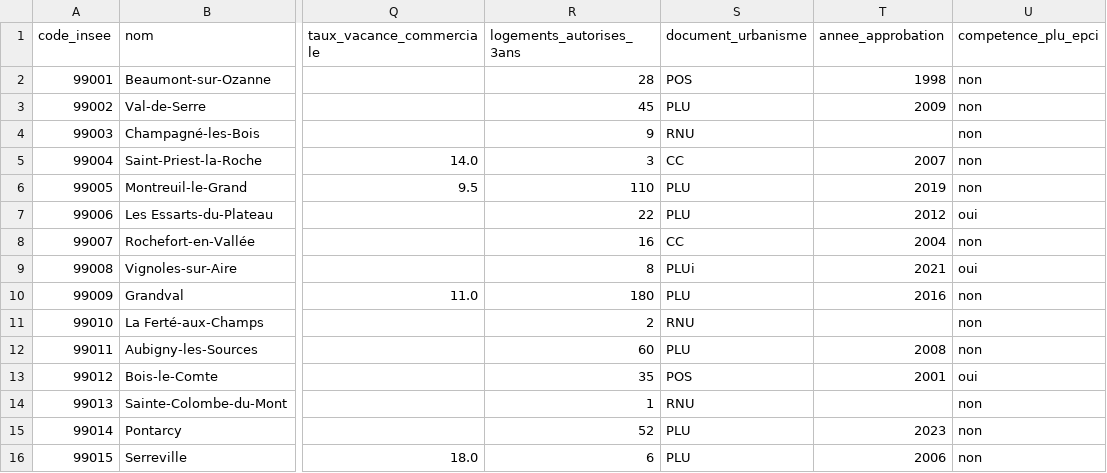
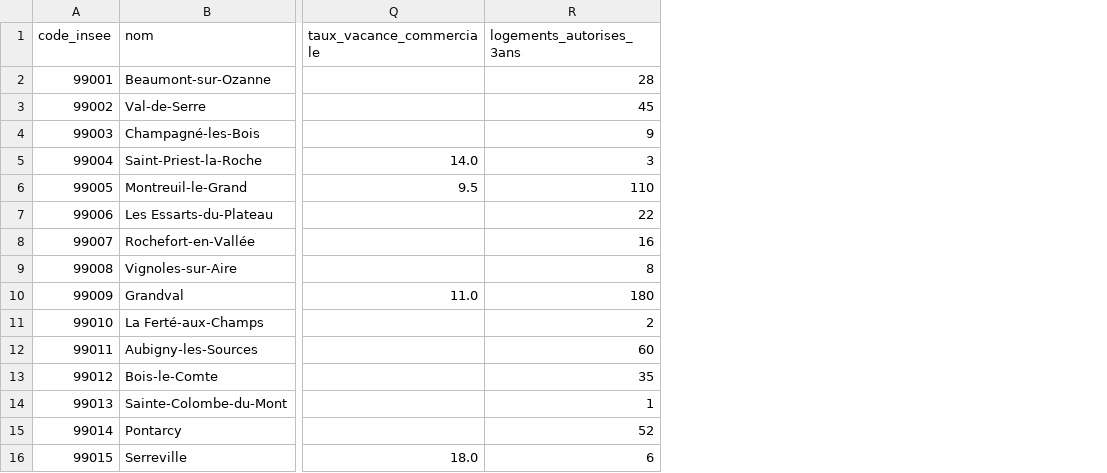
Before and after one commit to CapAxel/CapAxel, a CSV file: tri-communes-prospection/data/communes_exemple.csv, drawn as a sheet; only a part is shown, gaps mark what is left out; the diff names each change by its address in the sheet, - before the commit and + after, or states it on an @@ line.

```diff
--- a/tri-communes-prospection/data/communes_exemple.csv
+++ b/tri-communes-prospection/data/communes_exemple.csv
-column S (document_urbanisme), rows 2-16: POS | PLU | RNU | CC | PLU | PLU | CC | PLUi | PLU | RNU | PLU | POS | RNU | PLU | PLU
-column T (annee_approbation), rows 2-16: 1998 | 2009 |  | 2007 | 2019 | 2012 | 2004 | 2021 | 2016 |  | 2008 | 2001 |  | 2023 | 2006
-column U (competence_plu_epci), rows 2-16: non | non | non | non | non | oui | non | oui | non | non | non | oui | non | non | non
```
Also changed, not shown: 10 other files.
